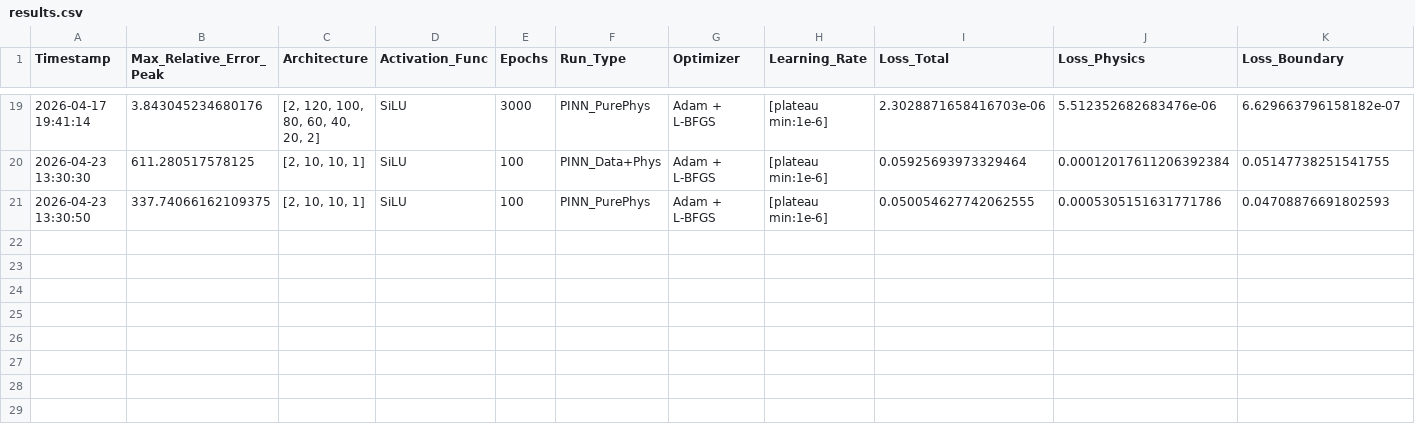
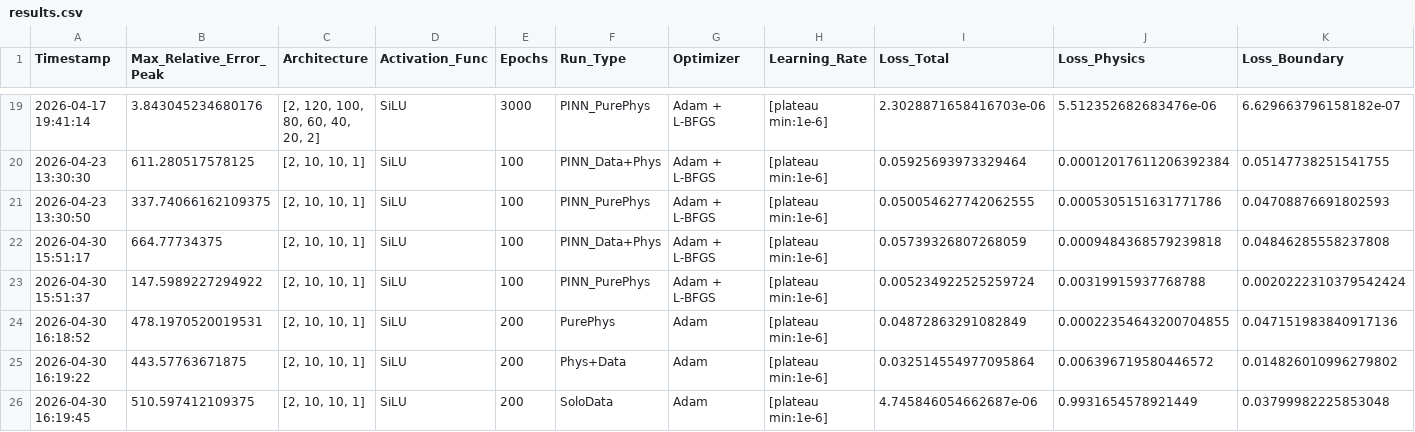
Before and after one commit to Eaglw/PINN-tesi, a CSV file: Newtonian/results.csv, drawn as a sheet; only a part is shown, gaps mark what is left out; rows hold the shown columns only; the diff names each change by its address in the sheet, - before the commit and + after, or states it on an @@ line.

```diff
--- a/Newtonian/results.csv
+++ b/Newtonian/results.csv
+row 22: 2026-04-30 15:51:17 | 664.77734375 | [2, 10, 10, 1] | SiLU | 100 | PINN_Data+Phys | Adam + L-BFGS | [plateau min:1e-6] | 0.05739326807268059 | 0.0009484368579239818 | 0.04846285558237808
+row 23: 2026-04-30 15:51:37 | 147.5989227294922 | [2, 10, 10, 1] | SiLU | 100 | PINN_PurePhys | Adam + L-BFGS | [plateau min:1e-6] | 0.005234922525259724 | 0.00319915937768788 | 0.0020222310379542424
+row 24: 2026-04-30 16:18:52 | 478.1970520019531 | [2, 10, 10, 1] | SiLU | 200 | PurePhys | Adam | [plateau min:1e-6] | 0.04872863291082849 | 0.00022354643200704855 | 0.047151983840917136
+row 25: 2026-04-30 16:19:22 | 443.57763671875 | [2, 10, 10, 1] | SiLU | 200 | Phys+Data | Adam | [plateau min:1e-6] | 0.032514554977095864 | 0.006396719580446572 | 0.014826010996279802
+row 26: 2026-04-30 16:19:45 | 510.597412109375 | [2, 10, 10, 1] | SiLU | 200 | SoloData | Adam | [plateau min:1e-6] | 4.745846054662687e-06 | 0.9931654578921449 | 0.03799982225853048
```
Also changed, not shown: 2 other files.
